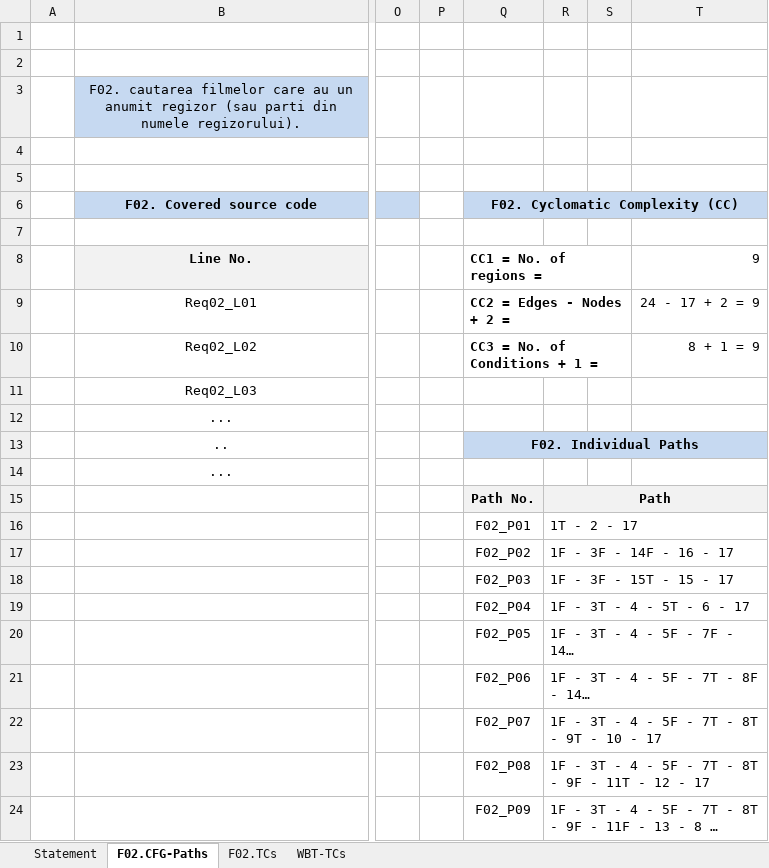
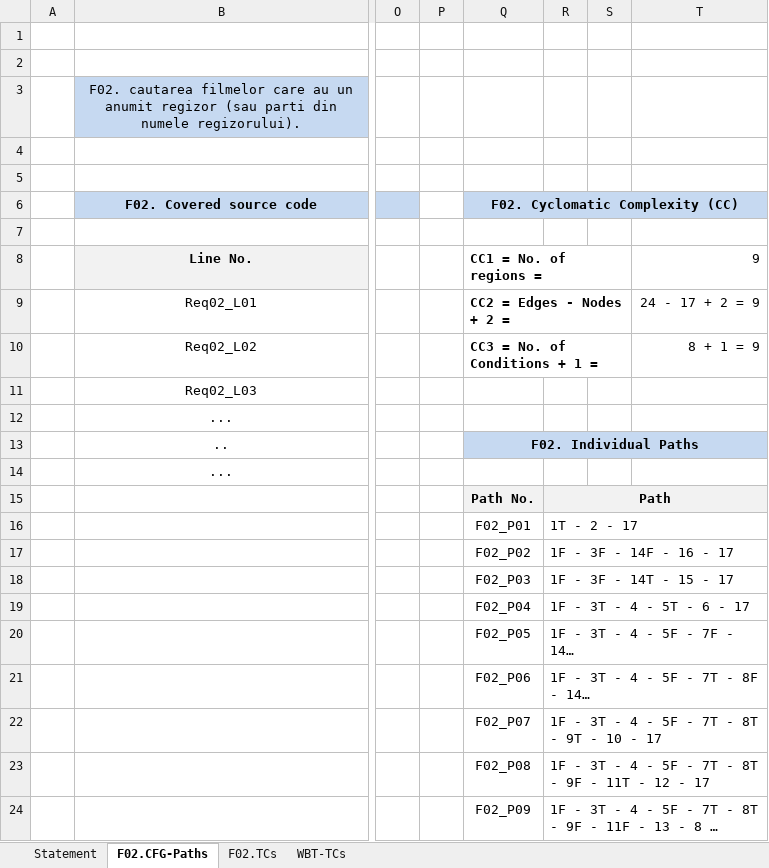
Before and after one commit to ilies-bogdan/vvss-echipa-1, an Excel workbook: Docs/Lab03/Lab03_WBT_TCs_Form.xlsx, sheet F02.CFG-Paths, drawn as a sheet; only a part is shown, gaps mark what is left out; values as stored, in another font and other column widths than the file's, no borders; charts and pictures not drawn; the diff names each change by its address in the sheet, - before the commit and + after, or states it on an @@ line.

```diff
--- a/Docs/Lab03/Lab03_WBT_TCs_Form.xlsx (sheet F02.CFG-Paths)
+++ b/Docs/Lab03/Lab03_WBT_TCs_Form.xlsx (sheet F02.CFG-Paths)
-R18: 1F - 3F - 15T - 15 - 17
+R18: 1F - 3F - 14T - 15 - 17
```
Also changed, not shown: sheet F02.TCs.
